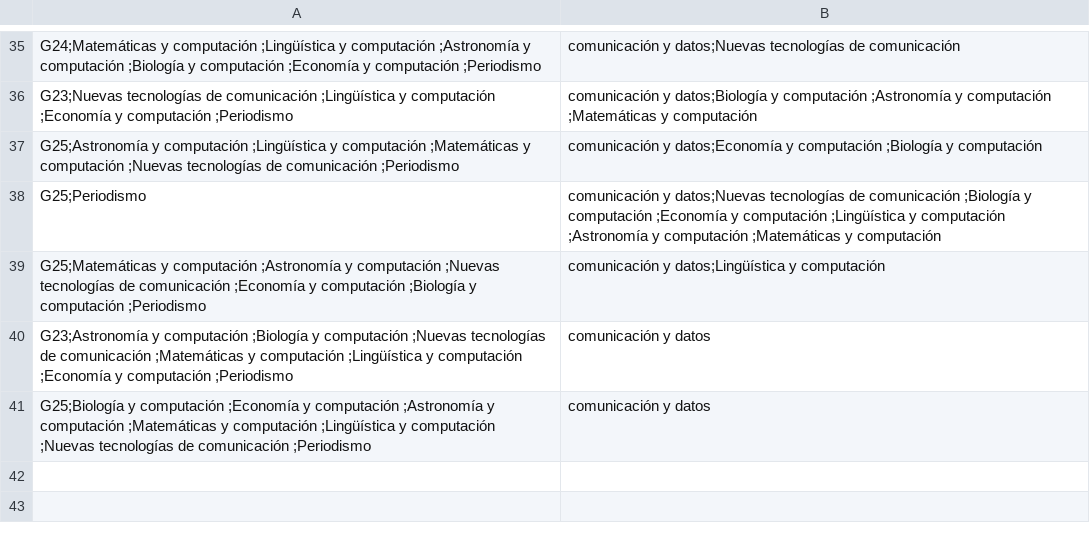
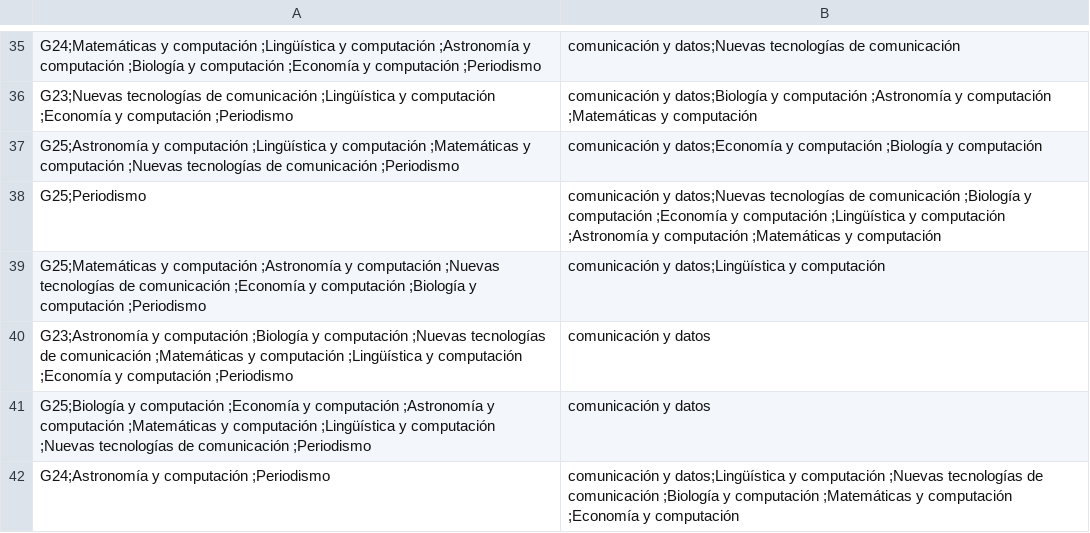
Before and after one commit to maneschwarz/OPT-LICC, a CSV file: respuestas.csv, drawn as a sheet; only a part is shown, gaps mark what is left out.

```diff
--- a/respuestas.csv
+++ b/respuestas.csv
@@ -41 +41,2 @@ G23;Astronomía y computación ;Biología y computación ;Nuevas tecnologías
 G25;Biología y computación ;Economía y computación ;Astronomía y computación ;Matemáticas y computación ;Lingüística y computación ;Nuevas tecnologías de comunicación ;Periodismo, comunicación y datos
+G24;Astronomía y computación ;Periodismo, comunicación y datos;Lingüística y computación ;Nuevas tecnologías de comunicación ;Biología y computación ;Matemáticas y computación ;Economía y computación 
```
Also changed, not shown: normalizado.csv, raw.csv, 2 other files.
